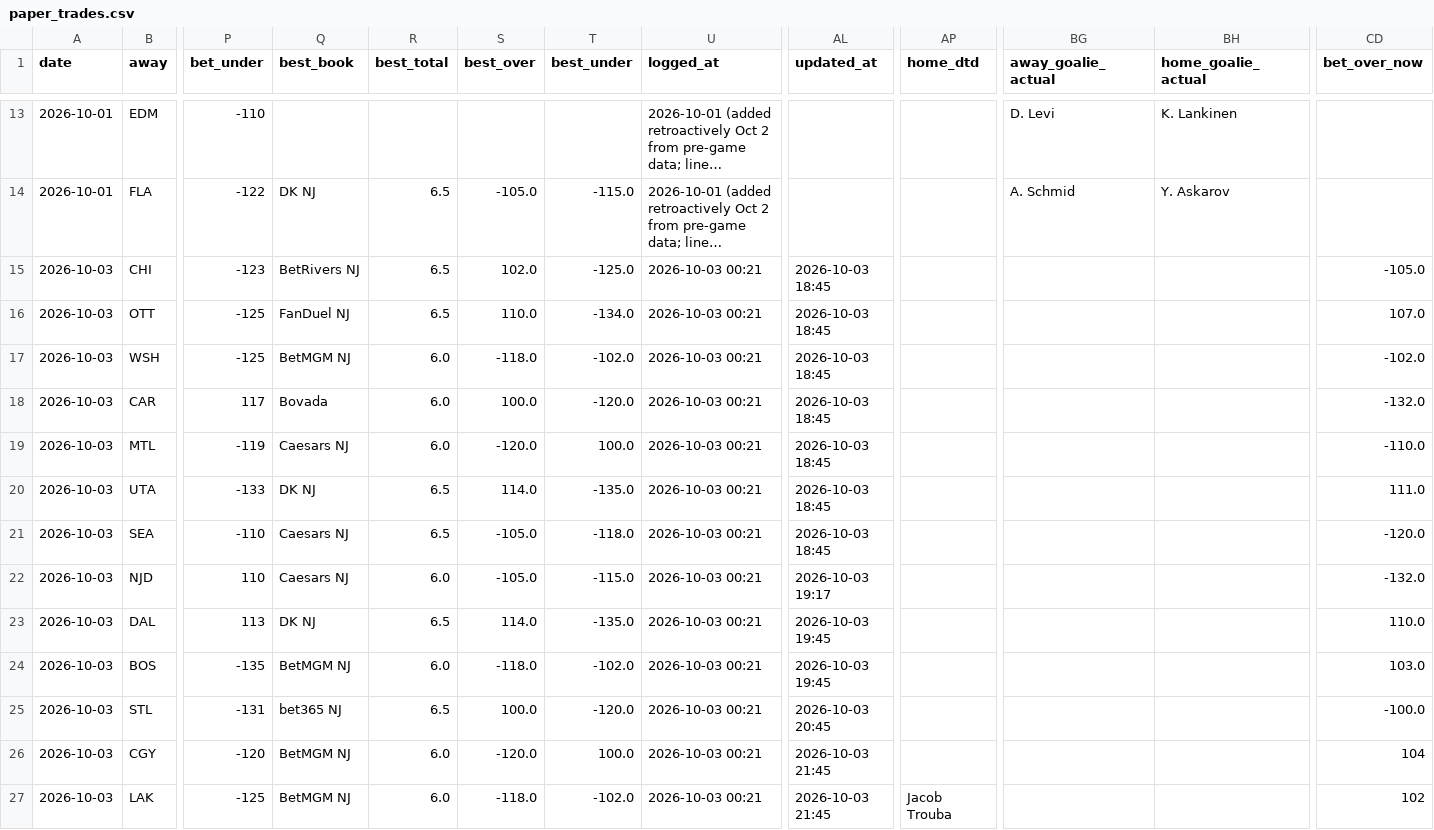
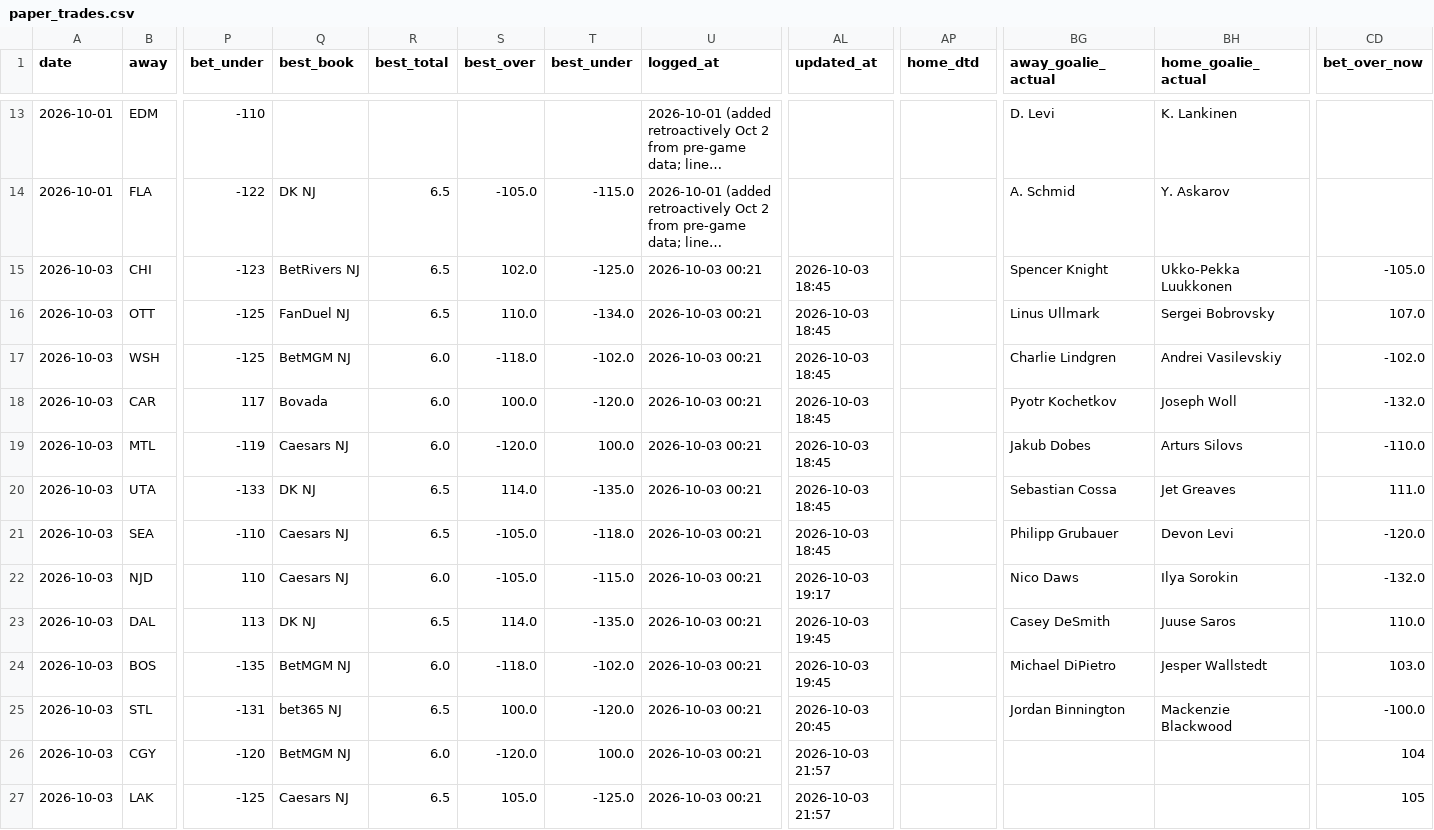
Before and after one commit to Prezbo8/NHL-total-model, a CSV file: data/paper_trades.csv, drawn as a sheet; only a part is shown, gaps mark what is left out; long unchanged cells end in …; the diff names each change by its address in the sheet, - before the commit and + after, or states it on an @@ line.

```diff
--- a/data/paper_trades.csv
+++ b/data/paper_trades.csv
-BG15 (away_goalie_actual): (empty)
+BG15 (away_goalie_actual): Spencer Knight
-BH15 (home_goalie_actual): (empty)
+BH15 (home_goalie_actual): Ukko-Pekka Luukkonen
-BG16 (away_goalie_actual): (empty)
+BG16 (away_goalie_actual): Linus Ullmark
-BH16 (home_goalie_actual): (empty)
+BH16 (home_goalie_actual): Sergei Bobrovsky
-BG17 (away_goalie_actual): (empty)
+BG17 (away_goalie_actual): Charlie Lindgren
-BH17 (home_goalie_actual): (empty)
+BH17 (home_goalie_actual): Andrei Vasilevskiy
-BG18 (away_goalie_actual): (empty)
+BG18 (away_goalie_actual): Pyotr Kochetkov
-BH18 (home_goalie_actual): (empty)
+BH18 (home_goalie_actual): Joseph Woll
-BG19 (away_goalie_actual): (empty)
+BG19 (away_goalie_actual): Jakub Dobes
-BH19 (home_goalie_actual): (empty)
+BH19 (home_goalie_actual): Arturs Silovs
-BG20 (away_goalie_actual): (empty)
+BG20 (away_goalie_actual): Sebastian Cossa
-BH20 (home_goalie_actual): (empty)
+BH20 (home_goalie_actual): Jet Greaves
-BG21 (away_goalie_actual): (empty)
+BG21 (away_goalie_actual): Philipp Grubauer
-BH21 (home_goalie_actual): (empty)
+BH21 (home_goalie_actual): Devon Levi
-BG22 (away_goalie_actual): (empty)
+BG22 (away_goalie_actual): Nico Daws
-BH22 (home_goalie_actual): (empty)
+BH22 (home_goalie_actual): Ilya Sorokin
-BG23 (away_goalie_actual): (empty)
+BG23 (away_goalie_actual): Casey DeSmith
-BH23 (home_goalie_actual): (empty)
+BH23 (home_goalie_actual): Juuse Saros
-BG24 (away_goalie_actual): (empty)
+BG24 (away_goalie_actual): Michael DiPietro
-BH24 (home_goalie_actual): (empty)
+BH24 (home_goalie_actual): Jesper Wallstedt
-BG25 (away_goalie_actual): (empty)
+BG25 (away_goalie_actual): Jordan Binnington
-BH25 (home_goalie_actual): (empty)
+BH25 (home_goalie_actual): Mackenzie Blackwood
-AL26:AL27 (updated_at): 2026-10-03 21:45
+AL26:AL27 (updated_at): 2026-10-03 21:57
-Q27 (best_book): BetMGM NJ
+Q27 (best_book): Caesars NJ
-R27 (best_total): 6.0
+R27 (best_total): 6.5
-S27 (best_over): -118.0
+S27 (best_over): 105.0
-T27 (best_under): -102.0
+T27 (best_under): -125.0
-AP27 (home_dtd): Jacob Trouba
+AP27 (home_dtd): (empty)
-CD27 (bet_over_now): 102
+CD27 (bet_over_now): 105
```
Also changed, not shown: 3 other files.
